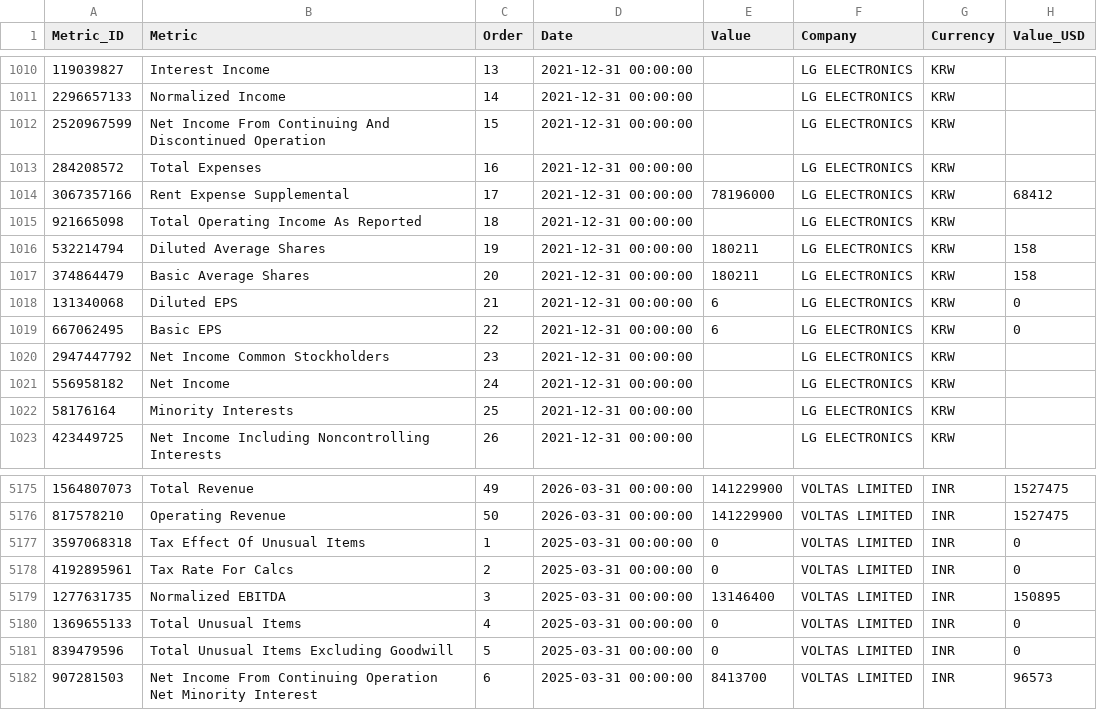
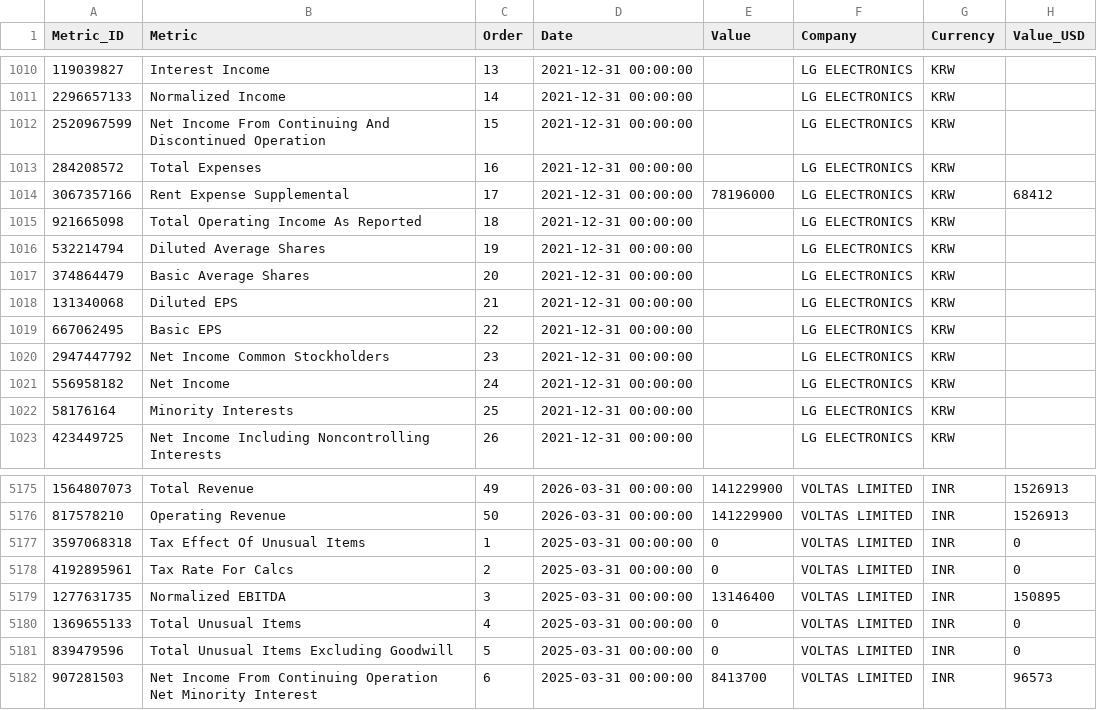
Before and after one commit to aliyigityavas/financials, a CSV file: financials.csv, drawn as a sheet; only a part is shown, gaps mark what is left out; the diff covers the shown part only.

```diff
--- a/financials.csv
+++ b/financials.csv
@@ -1015,6 +1015,6 @@ Metric_ID,Metric,Order,Date,Value,Company,Currency,Value_USD
 921665098,Total Operating Income As Reported,18,2021-12-31 00:00:00,,LG ELECTRONICS,KRW,
-532214794,Diluted Average Shares,19,2021-12-31 00:00:00,180211,LG ELECTRONICS,KRW,158
-374864479,Basic Average Shares,20,2021-12-31 00:00:00,180211,LG ELECTRONICS,KRW,158
-131340068,Diluted EPS,21,2021-12-31 00:00:00,6,LG ELECTRONICS,KRW,0
-667062495,Basic EPS,22,2021-12-31 00:00:00,6,LG ELECTRONICS,KRW,0
+532214794,Diluted Average Shares,19,2021-12-31 00:00:00,,LG ELECTRONICS,KRW,
+374864479,Basic Average Shares,20,2021-12-31 00:00:00,,LG ELECTRONICS,KRW,
+131340068,Diluted EPS,21,2021-12-31 00:00:00,,LG ELECTRONICS,KRW,
+667062495,Basic EPS,22,2021-12-31 00:00:00,,LG ELECTRONICS,KRW,
 2947447792,Net Income Common Stockholders,23,2021-12-31 00:00:00,,LG ELECTRONICS,KRW,
@@ -5175,3 +5175,3 @@ Metric_ID,Metric,Order,Date,Value,Company,Currency,Value_USD
-1564807073,Total Revenue,49,2026-03-31 00:00:00,141229900,VOLTAS LIMITED,INR,1527475
-817578210,Operating Revenue,50,2026-03-31 00:00:00,141229900,VOLTAS LIMITED,INR,1527475
+1564807073,Total Revenue,49,2026-03-31 00:00:00,141229900,VOLTAS LIMITED,INR,1526913
+817578210,Operating Revenue,50,2026-03-31 00:00:00,141229900,VOLTAS LIMITED,INR,1526913
 3597068318,Tax Effect Of Unusual Items,1,2025-03-31 00:00:00,0,VOLTAS LIMITED,INR,0
```
Also changed, not shown: 41 edited cells elsewhere in this file, balance_sheet.csv, cash_flow.csv, 2 other files.
